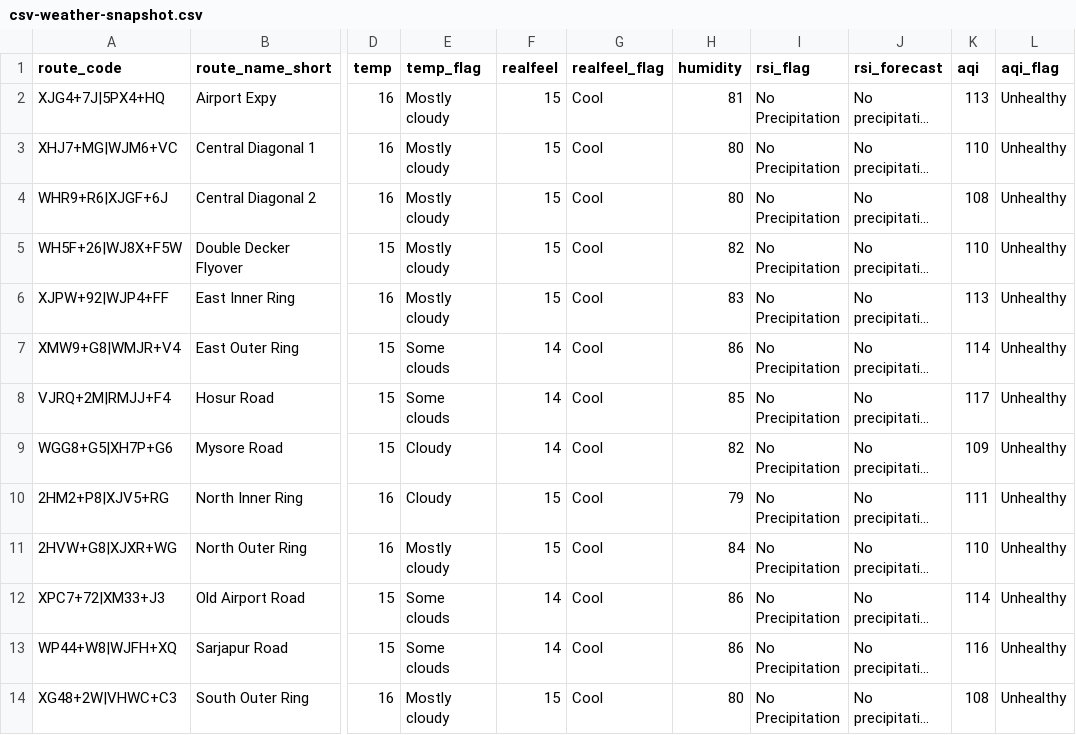
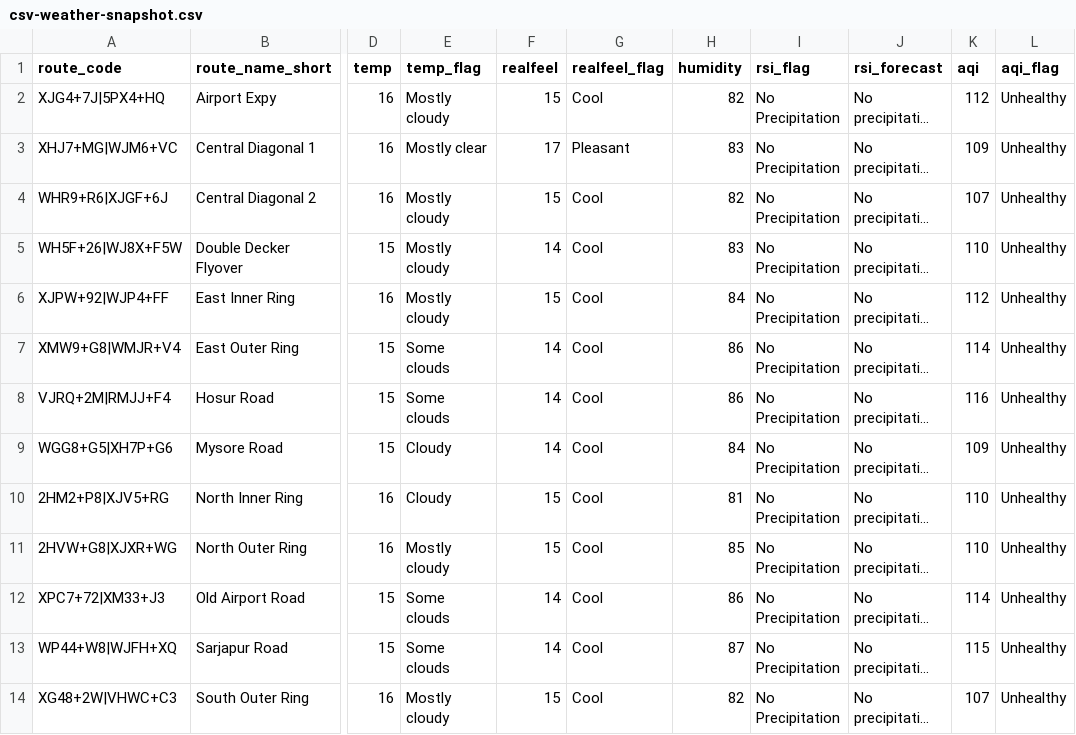
Before and after one commit to thecont1/traffic-monitor-lizard, a CSV file: data/csv-weather-snapshot.csv, drawn as a sheet; only a part is shown, gaps mark what is left out; long unchanged cells end in …; the diff names each change by its address in the sheet, - before the commit and + after, or states it on an @@ line.

```diff
--- a/data/csv-weather-snapshot.csv
+++ b/data/csv-weather-snapshot.csv
-H2 (humidity): 81
+H2 (humidity): 82
-K2 (aqi): 113
+K2 (aqi): 112
-E3 (temp_flag): Mostly cloudy
+E3 (temp_flag): Mostly clear
-F3 (realfeel): 15
+F3 (realfeel): 17
-G3 (realfeel_flag): Cool
+G3 (realfeel_flag): Pleasant
-H3 (humidity): 80
+H3 (humidity): 83
-K3 (aqi): 110
+K3 (aqi): 109
-H4 (humidity): 80
+H4 (humidity): 82
-K4 (aqi): 108
+K4 (aqi): 107
-F5 (realfeel): 15
+F5 (realfeel): 14
-H5 (humidity): 82
+H5 (humidity): 83
-H6 (humidity): 83
+H6 (humidity): 84
-K6 (aqi): 113
+K6 (aqi): 112
-H8 (humidity): 85
+H8 (humidity): 86
-K8 (aqi): 117
+K8 (aqi): 116
-H9 (humidity): 82
+H9 (humidity): 84
-H10 (humidity): 79
+H10 (humidity): 81
-K10 (aqi): 111
+K10 (aqi): 110
-H11 (humidity): 84
+H11 (humidity): 85
-H13 (humidity): 86
+H13 (humidity): 87
-K13 (aqi): 116
+K13 (aqi): 115
-H14 (humidity): 80
+H14 (humidity): 82
-K14 (aqi): 108
+K14 (aqi): 107
```
Also changed, not shown: 2 other files.
